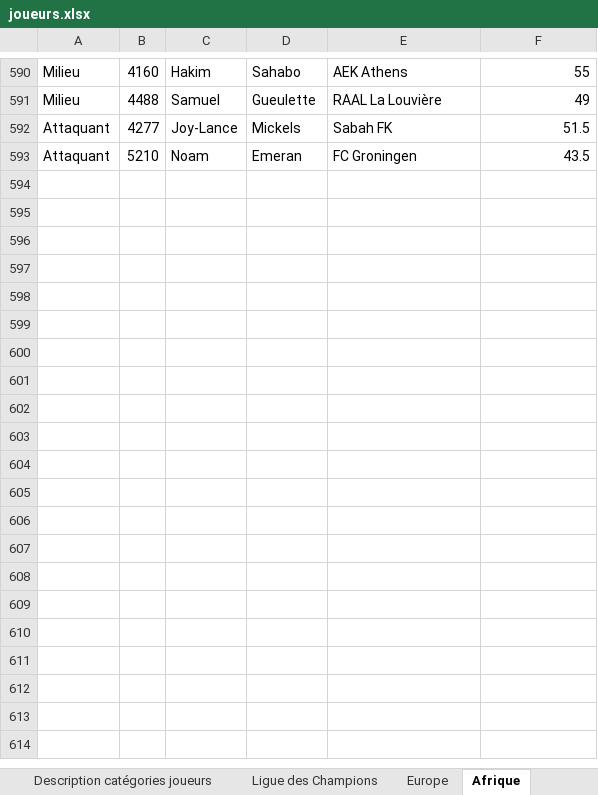
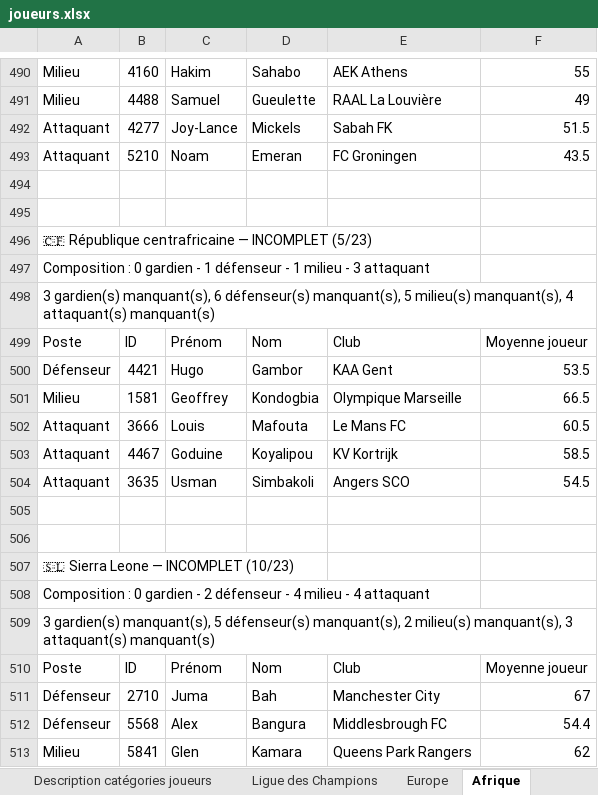
Before and after one commit to Ynnel713/Projet-foot, an Excel workbook: data/joueurs.xlsx, sheet Afrique, drawn as a sheet; only a part is shown, gaps mark what is left out; values as stored, in another font and other column widths than the file's, no cell formats; the diff covers the shown part only; the diff names each change by its address in the sheet, - before the commit and + after, or states it on an @@ line.

```diff
--- a/data/joueurs.xlsx (sheet Afrique)
+++ b/data/joueurs.xlsx (sheet Afrique)
+row 494: (empty)
+row 495: (empty)
+row 496: 🇨🇫 République centrafricaine — INCOMPLET (5/23)
+row 497: Composition : 0 gardien - 1 défenseur - 1 milieu - 3 attaquant
+row 498: 3 gardien(s) manquant(s), 6 défenseur(s) manquant(s), 5 milieu(s) manquant(s), 4 attaquant(s) manquant(s)
@@ row 244 moved to row 499: Poste @@
@@ row 139 moved to row 500: Défenseur @@
@@ row 140 moved to row 501: Milieu @@
@@ row 141 moved to row 502: Attaquant @@
@@ row 142 moved to row 503: Attaquant @@
@@ row 143 moved to row 504: Attaquant @@
+row 505: (empty)
+row 506: (empty)
+row 507: 🇸🇱 Sierra Leone — INCOMPLET (10/23)
+row 508: Composition : 0 gardien - 2 défenseur - 4 milieu - 4 attaquant
+row 509: 3 gardien(s) manquant(s), 5 défenseur(s) manquant(s), 2 milieu(s) manquant(s), 3 attaquant(s) manquant(s)
@@ row 394 moved to row 510: Poste @@
+row 511: Défenseur | 2710 | Juma | Bah | Manchester City | 67
+row 512: Défenseur | 5568 | Alex | Bangura | Middlesbrough FC | 54.4
+row 513: Milieu | 5841 | Glen | Kamara | Queens Park Rangers | 62
```
Also changed, not shown: 207 added rows, 149 removed rows, 83 moved rows and 277 edited cells elsewhere in this sheet, sheet Europe, sheet Amérique, sheet Asie, sheet Océanie, cell formats, 1 other file.
